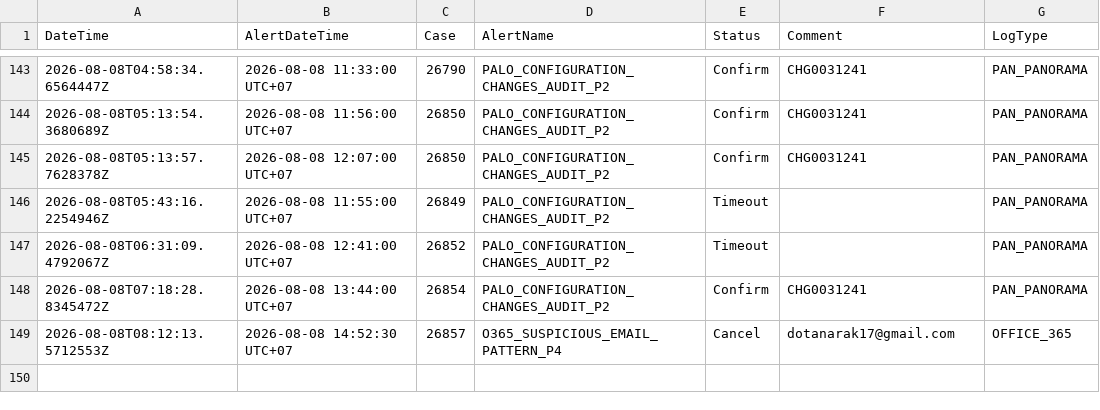
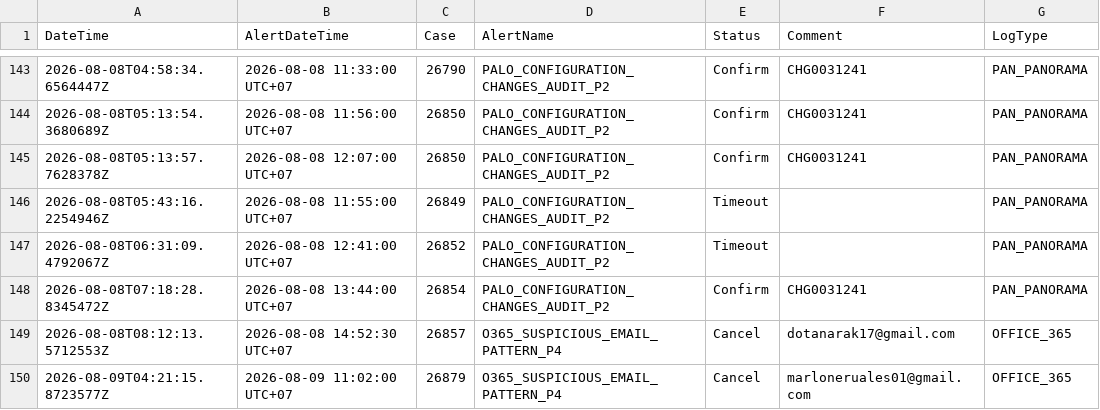
Before and after one commit to BGRIMM-GitHub/cybersec-ioc, a CSV file: case_status.csv, drawn as a sheet; only a part is shown, gaps mark what is left out; the diff names each change by its address in the sheet, - before the commit and + after, or states it on an @@ line.

Commit message:
Case 26879 update status

```diff
--- a/case_status.csv
+++ b/case_status.csv
+row 150: 2026-08-09T04:21:15.8723577Z | 2026-08-09 11:02:00 UTC+07 | 26879 | O365_SUSPICIOUS_EMAIL_PATTERN_P4 | Cancel | marloneruales01@gmail.com | OFFICE_365
```
